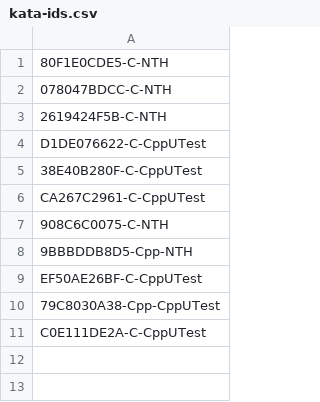
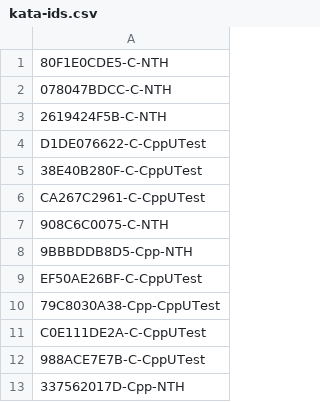
Before and after one commit to jwgrenning/wingman-cyber-dojo, a CSV file: scripts/kata-ids.csv, drawn as a sheet.

Commit message:
Added Neptune exercise

```diff
--- a/scripts/kata-ids.csv
+++ b/scripts/kata-ids.csv
@@ -11 +11,3 @@ EF50AE26BF-C-CppUTest
 C0E111DE2A-C-CppUTest
+988ACE7E7B-C-CppUTest
+337562017D-Cpp-NTH
```
